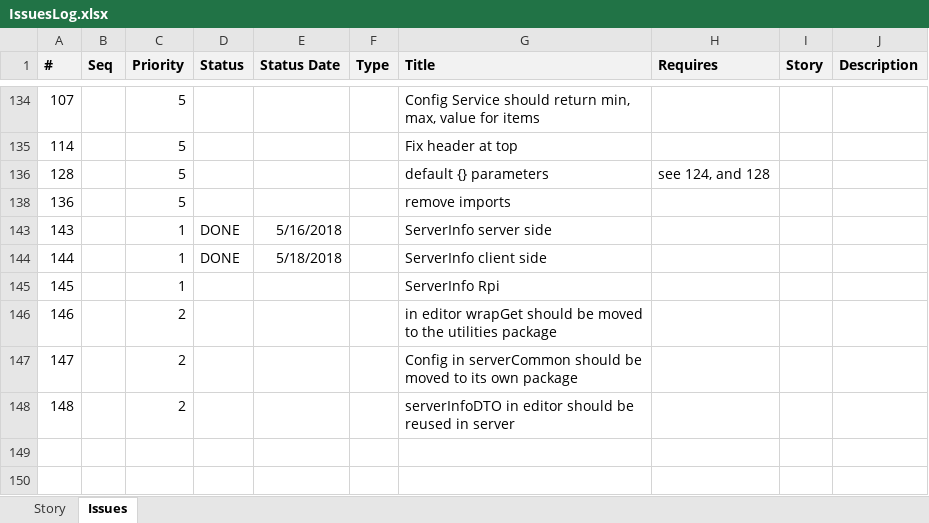
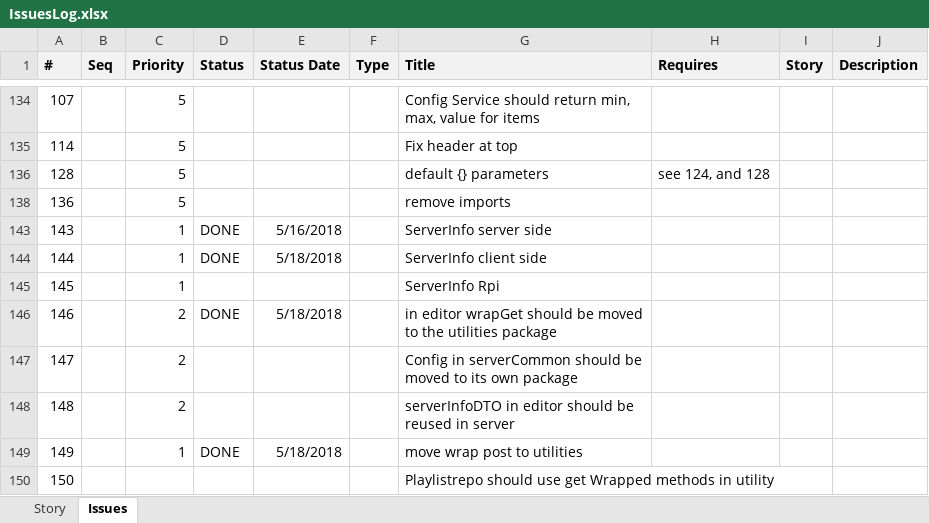
Before and after one commit to ownimage/piWriter, an Excel workbook: IssuesLog.xlsx, sheet Issues, drawn as a sheet; only a part is shown, gaps mark what is left out; values as stored, in another font and other column widths than the file's, no borders; the diff names each change by its address in the sheet, - before the commit and + after, or states it on an @@ line.

Commit message:
Issue #149 move wrap post to utilities

```diff
--- a/IssuesLog.xlsx (sheet Issues)
+++ b/IssuesLog.xlsx (sheet Issues)
-D146 (Status): (empty)
+D146 (Status): DONE
-E146 (Status Date): (empty)
+E146 (Status Date): 5/18/2018
+row 149: 149 |  | 1 | DONE | 5/18/2018 |  | move wrap post to utilities
+row 150: 150 |  |  |  |  |  | Playlistrepo should use get Wrapped methods in utility
```
Also changed, not shown: 3 other files.
